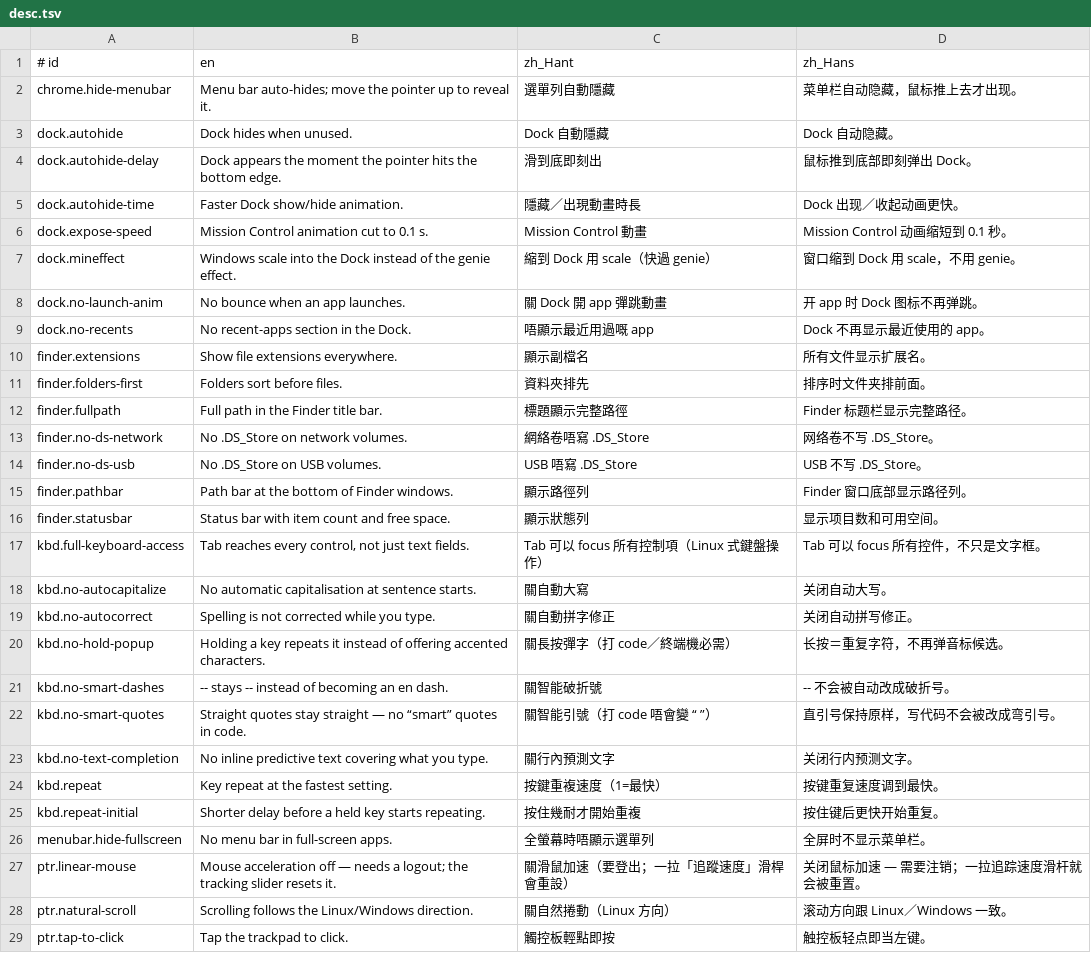
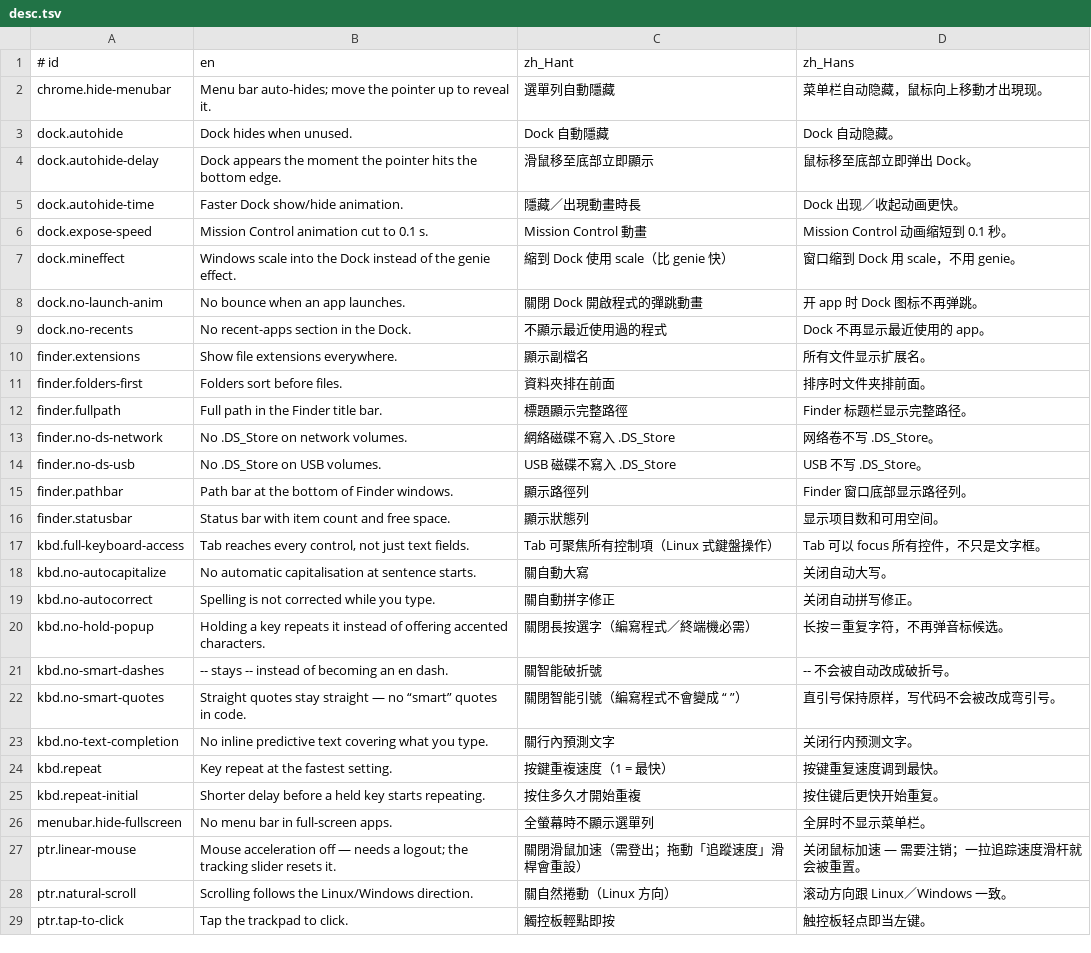
Before and after one commit to Kinfxhk/macfeel, a TSV file: lib/i18n/desc.tsv, drawn as a sheet; only a part is shown; the diff covers the shown part only.

Commit message:
i18n: written Chinese across the panel and CLI; drop the ambiguous pace dots
- zh_Hant copy rewritten in standard written Chinese (no Cantonese particles) in ui/desc/notes
- group names and the preview captions localize; nav shows the localized subtitle
- the two unlabelled moving dots are gone; each preview column now states its
  corner radius, Dock duration and key-repeat rate in words

```diff
--- a/lib/i18n/desc.tsv
+++ b/lib/i18n/desc.tsv
@@ -1,28 +1,28 @@
 # id	en	zh_Hant	zh_Hans
-chrome.hide-menubar	Menu bar auto-hides; move the pointer up to reveal it.	選單列自動隱藏	菜单栏自动隐藏，鼠标推上去才出现。
+chrome.hide-menubar	Menu bar auto-hides; move the pointer up to reveal it.	選單列自動隱藏	菜单栏自动隐藏，鼠标向上移動才出現现。
 dock.autohide	Dock hides when unused.	Dock 自動隱藏	Dock 自动隐藏。
-dock.autohide-delay	Dock appears the moment the pointer hits the bottom edge.	滑到底即刻出	鼠标推到底部即刻弹出 Dock。
+dock.autohide-delay	Dock appears the moment the pointer hits the bottom edge.	滑鼠移至底部立即顯示	鼠标移至底部立即弹出 Dock。
 dock.autohide-time	Faster Dock show/hide animation.	隱藏／出現動畫時長	Dock 出现／收起动画更快。
 dock.expose-speed	Mission Control animation cut to 0.1 s.	Mission Control 動畫	Mission Control 动画缩短到 0.1 秒。
-dock.mineffect	Windows scale into the Dock instead of the genie effect.	縮到 Dock 用 scale（快過 genie）	窗口缩到 Dock 用 scale，不用 genie。
-dock.no-launch-anim	No bounce when an app launches.	關 Dock 開 app 彈跳動畫	开 app 时 Dock 图标不再弹跳。
-dock.no-recents	No recent-apps section in the Dock.	唔顯示最近用過嘅 app	Dock 不再显示最近使用的 app。
+dock.mineffect	Windows scale into the Dock instead of the genie effect.	縮到 Dock 使用 scale（比 genie 快）	窗口缩到 Dock 用 scale，不用 genie。
+dock.no-launch-anim	No bounce when an app launches.	關閉 Dock 開啟程式的彈跳動畫	开 app 时 Dock 图标不再弹跳。
+dock.no-recents	No recent-apps section in the Dock.	不顯示最近使用過的程式	Dock 不再显示最近使用的 app。
 finder.extensions	Show file extensions everywhere.	顯示副檔名	所有文件显示扩展名。
-finder.folders-first	Folders sort before files.	資料夾排先	排序时文件夹排前面。
+finder.folders-first	Folders sort before files.	資料夾排在前面	排序时文件夹排前面。
 finder.fullpath	Full path in the Finder title bar.	標題顯示完整路徑	Finder 标题栏显示完整路径。
-finder.no-ds-network	No .DS_Store on network volumes.	網絡卷唔寫 .DS_Store	网络卷不写 .DS_Store。
-finder.no-ds-usb	No .DS_Store on USB volumes.	USB 唔寫 .DS_Store	USB 不写 .DS_Store。
+finder.no-ds-network	No .DS_Store on network volumes.	網絡磁碟不寫入 .DS_Store	网络卷不写 .DS_Store。
+finder.no-ds-usb	No .DS_Store on USB volumes.	USB 磁碟不寫入 .DS_Store	USB 不写 .DS_Store。
 finder.pathbar	Path bar at the bottom of Finder windows.	顯示路徑列	Finder 窗口底部显示路径列。
 finder.statusbar	Status bar with item count and free space.	顯示狀態列	显示项目数和可用空间。
-kbd.full-keyboard-access	Tab reaches every control, not just text fields.	Tab 可以 focus 所有控制項（Linux 式鍵盤操作）	Tab 可以 focus 所有控件，不只是文字框。
+kbd.full-keyboard-access	Tab reaches every control, not just text fields.	Tab 可聚焦所有控制項（Linux 式鍵盤操作）	Tab 可以 focus 所有控件，不只是文字框。
 kbd.no-autocapitalize	No automatic capitalisation at sentence starts.	關自動大寫	关闭自动大写。
 kbd.no-autocorrect	Spelling is not corrected while you type.	關自動拼字修正	关闭自动拼写修正。
-kbd.no-hold-popup	Holding a key repeats it instead of offering accented characters.	關長按彈字（打 code／終端機必需）	长按＝重复字符，不再弹音标候选。
+kbd.no-hold-popup	Holding a key repeats it instead of offering accented characters.	關閉長按選字（編寫程式／終端機必需）	长按＝重复字符，不再弹音标候选。
 kbd.no-smart-dashes	-- stays -- instead of becoming an en dash.	關智能破折號	-- 不会被自动改成破折号。
-kbd.no-smart-quotes	Straight quotes stay straight — no “smart” quotes in code.	關智能引號（打 code 唔會變 “ ”）	直引号保持原样，写代码不会被改成弯引号。
+kbd.no-smart-quotes	Straight quotes stay straight — no “smart” quotes in code.	關閉智能引號（編寫程式不會變成 “ ”）	直引号保持原样，写代码不会被改成弯引号。
 kbd.no-text-completion	No inline predictive text covering what you type.	關行內預測文字	关闭行内预测文字。
-kbd.repeat	Key repeat at the fastest setting.	按鍵重複速度（1=最快）	按键重复速度调到最快。
-kbd.repeat-initial	Shorter delay before a held key starts repeating.	按住幾耐才開始重複	按住键后更快开始重复。
-menubar.hide-fullscreen	No menu bar in full-screen apps.	全螢幕時唔顯示選單列	全屏时不显示菜单栏。
-ptr.linear-mouse	Mouse acceleration off — needs a logout; the tracking slider resets it.	關滑鼠加速（要登出；一拉「追蹤速度」滑桿會重設）	关闭鼠标加速 — 需要注销；一拉追踪速度滑杆就会被重置。
+kbd.repeat	Key repeat at the fastest setting.	按鍵重複速度（1 = 最快）	按键重复速度调到最快。
+kbd.repeat-initial	Shorter delay before a held key starts repeating.	按住多久才開始重複	按住键后更快开始重复。
+menubar.hide-fullscreen	No menu bar in full-screen apps.	全螢幕時不顯示選單列	全屏时不显示菜单栏。
+ptr.linear-mouse	Mouse acceleration off — needs a logout; the tracking slider resets it.	關閉滑鼠加速（需登出；拖動「追蹤速度」滑桿會重設）	关闭鼠标加速 — 需要注销；一拉追踪速度滑杆就会被重置。
 ptr.natural-scroll	Scrolling follows the Linux/Windows direction.	關自然捲動（Linux 方向）	滚动方向跟 Linux／Windows 一致。
```
Also changed, not shown: 15 edited cells elsewhere in this file, lib/i18n/notes.tsv, lib/i18n/ui.tsv, 2 other files.
